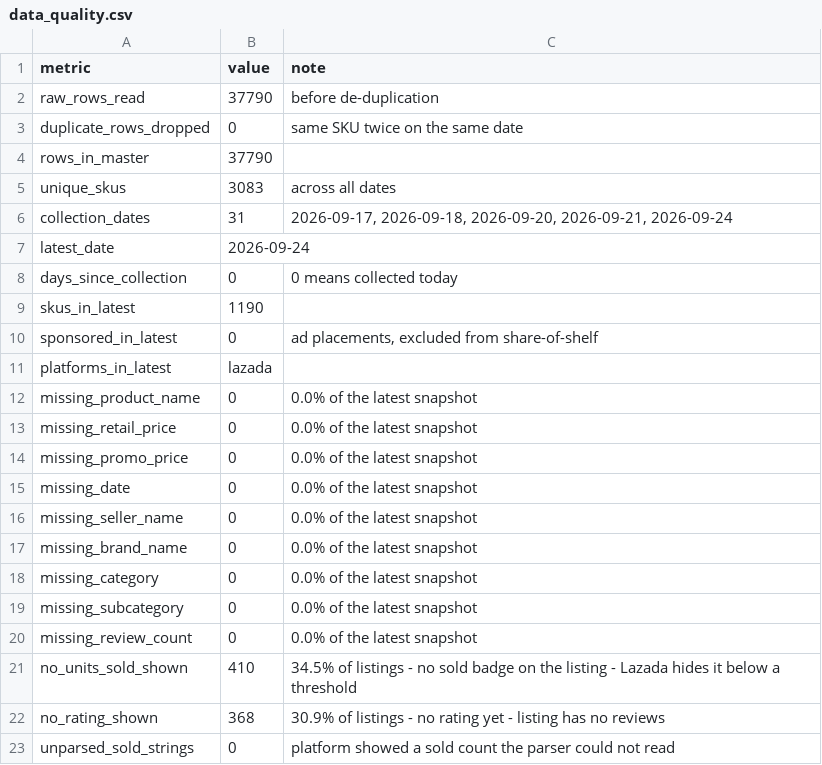
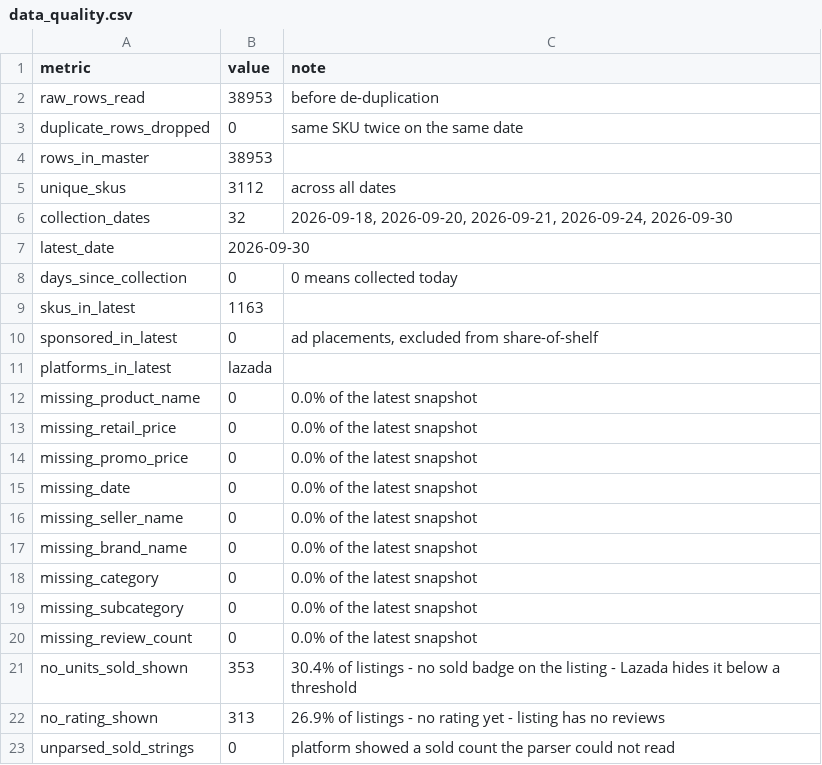
Before and after one commit to swuttipat/ecom-price-tracker, a CSV file: data/processed/data_quality.csv, drawn as a sheet.

```diff
--- a/data/processed/data_quality.csv
+++ b/data/processed/data_quality.csv
@@ -1,10 +1,10 @@
 metric,value,note
-raw_rows_read,37790,before de-duplication
+raw_rows_read,38953,before de-duplication
 duplicate_rows_dropped,0,same SKU twice on the same date
-rows_in_master,37790,
-unique_skus,3083,across all dates
-collection_dates,31,"2026-09-17, 2026-09-18, 2026-09-20, 2026-09-21, 2026-09-24"
-latest_date,2026-09-24,
+rows_in_master,38953,
+unique_skus,3112,across all dates
+collection_dates,32,"2026-09-18, 2026-09-20, 2026-09-21, 2026-09-24, 2026-09-30"
+latest_date,2026-09-30,
 days_since_collection,0,0 means collected today
-skus_in_latest,1190,
+skus_in_latest,1163,
 sponsored_in_latest,0,"ad placements, excluded from share-of-shelf"
@@ -20,4 +20,4 @@ missing_subcategory,0,0.0% of the latest snapshot
 missing_review_count,0,0.0% of the latest snapshot
-no_units_sold_shown,410,34.5% of listings - no sold badge on the listing - Lazada hides it below a threshold
-no_rating_shown,368,30.9% of listings - no rating yet - listing has no reviews
+no_units_sold_shown,353,30.4% of listings - no sold badge on the listing - Lazada hides it below a threshold
+no_rating_shown,313,26.9% of listings - no rating yet - listing has no reviews
 unparsed_sold_strings,0,platform showed a sold count the parser could not read
```
Also changed, not shown: data/processed/market_daily.csv, data/processed/subcategory_daily.csv, 7 other files.
